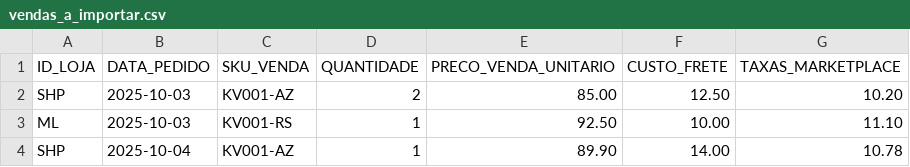
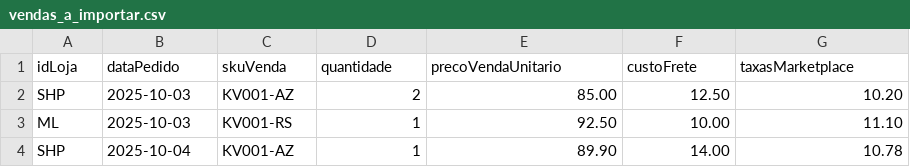
Before and after one commit to JpMarinoto/ControleFinanceiroE-commerce, a CSV file: dados/vendas_a_importar.csv, drawn as a sheet.

```diff
--- a/dados/vendas_a_importar.csv
+++ b/dados/vendas_a_importar.csv
@@ -1,2 +1,2 @@
-ID_LOJA,DATA_PEDIDO,SKU_VENDA,QUANTIDADE,PRECO_VENDA_UNITARIO,CUSTO_FRETE,TAXAS_MARKETPLACE
+idLoja,dataPedido,skuVenda,quantidade,precoVendaUnitario,custoFrete,taxasMarketplace
 SHP,2025-10-03,KV001-AZ,2,85.00,12.50,10.20
```
Also changed, not shown: dados/composicao_kits.csv, dados/itens.csv, 6 other files.
